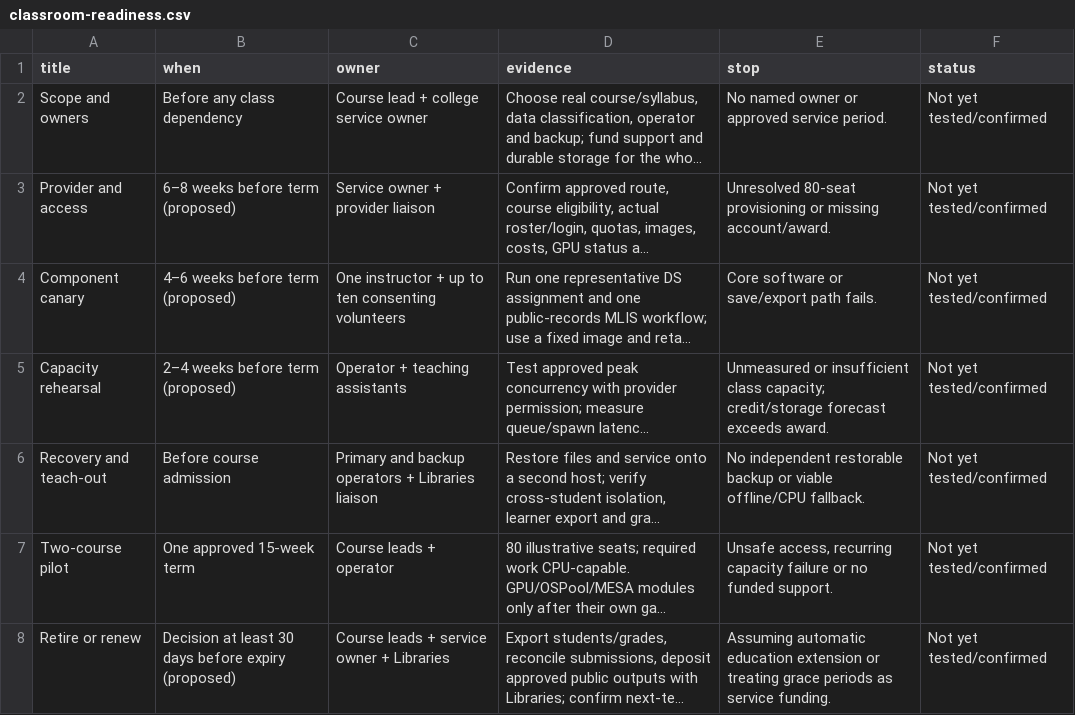
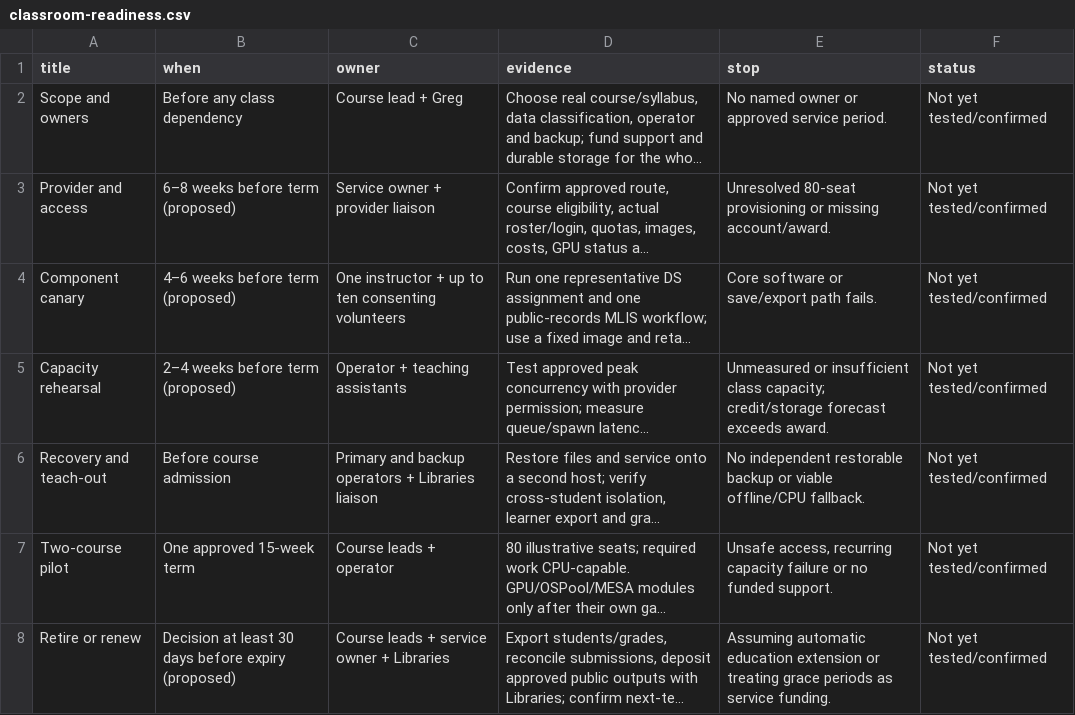
Before and after one commit to Gchism94/talks, a CSV file: docs/education-compute/classroom-readiness.csv, drawn as a sheet; long unchanged cells end in …; the diff names each change by its address in the sheet, - before the commit and + after, or states it on an @@ line.

```diff
--- a/docs/education-compute/classroom-readiness.csv
+++ b/docs/education-compute/classroom-readiness.csv
-C2 (owner): Course lead + college service owner
+C2 (owner): Course lead + Greg
```
Also changed, not shown: docs/education-compute/pilot-budget.csv, docs/education-compute/pilot-readiness.csv, 52 other files.
